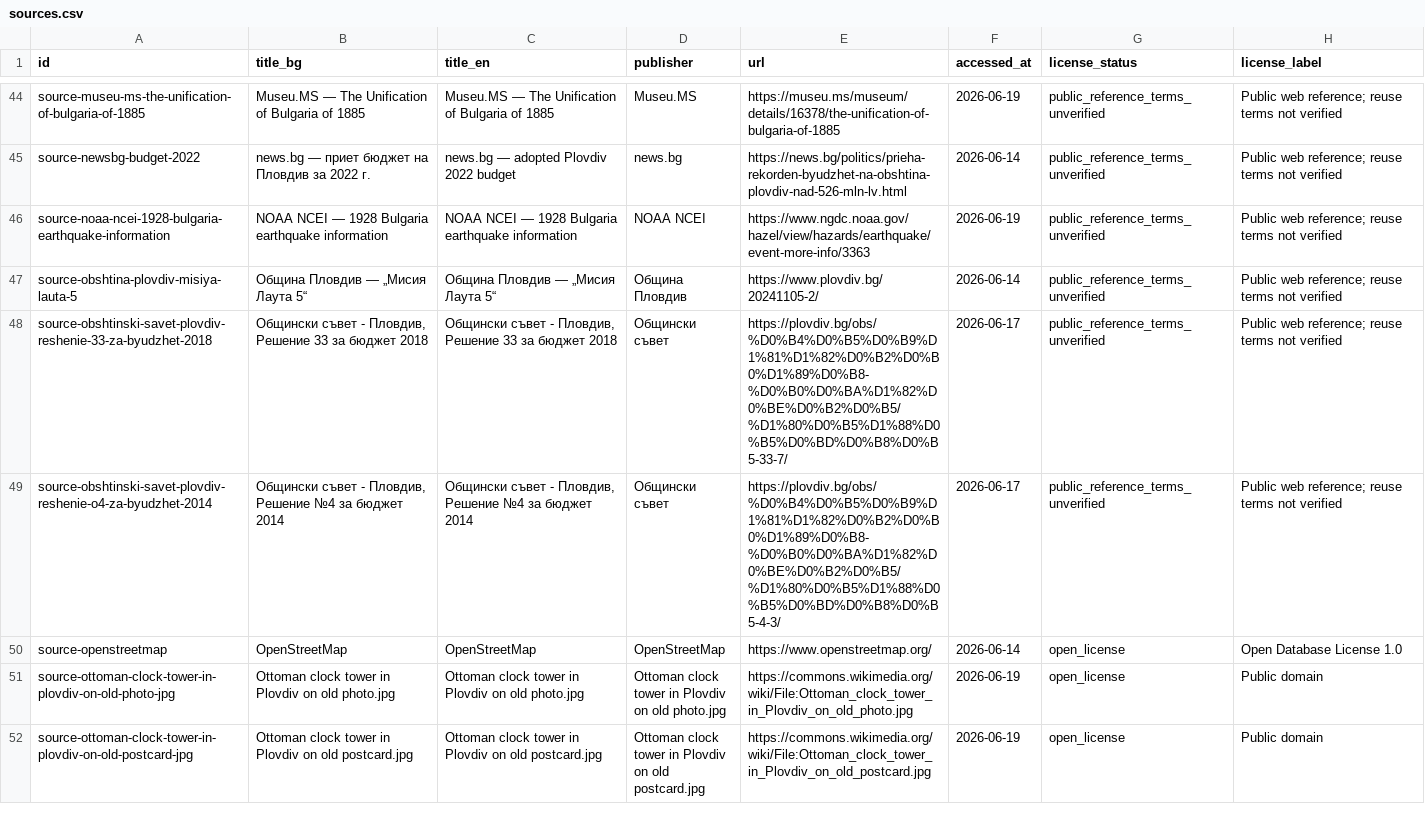
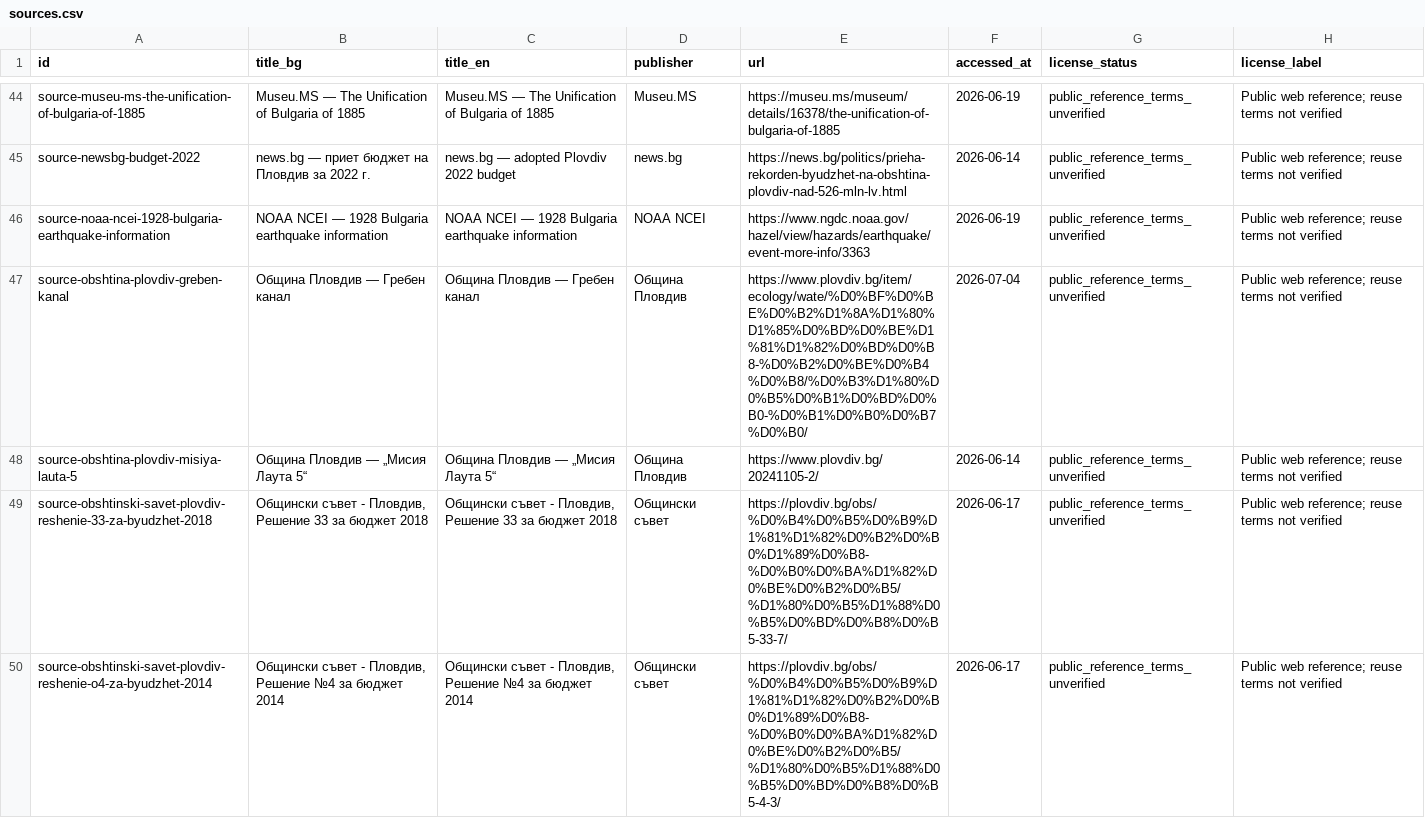
Before and after one commit to isavita/open-plovdiv, a CSV file: apps/web/public/data/history/csv/sources.csv, drawn as a sheet; only a part is shown, gaps mark what is left out; the shorter side is filled out with more unchanged rows; the diff covers the shown part only.

```diff
--- a/apps/web/public/data/history/csv/sources.csv
+++ b/apps/web/public/data/history/csv/sources.csv
@@ -46,2 +46,3 @@ source-newsbg-budget-2022,news.bg — приет бюджет на Пловди
 source-noaa-ncei-1928-bulgaria-earthquake-information,NOAA NCEI — 1928 Bulgaria earthquake information,NOAA NCEI — 1928 Bulgaria earthquake information,NOAA NCEI,https://www.ngdc.noaa.gov/hazel/view/hazards/earthquake/event-more-info/3363,2026-06-19,public_reference_terms_unverified,Public web reference; reuse terms not verified
+source-obshtina-plovdiv-greben-kanal,Община Пловдив — Гребен канал,Община Пловдив — Гребен канал,Община Пловдив,https://www.plovdiv.bg/item/ecology/wate/%D0%BF%D0%BE%D0%B2%D1%8A%D1%80%D1%85%D0%BD%D0%BE%D1%81%D1%82%D0%BD%D0%B8-%D0%B2%D0%BE%D0%B4%D0%B8/%D0%B3%D1%80%D0%B5%D0%B1%D0%BD%D0%B0-%D0%B1%D0%B0%D0%B7%D0%B0/,2026-07-04,public_reference_terms_unverified,Public web reference; reuse terms not verified
 source-obshtina-plovdiv-misiya-lauta-5,Община Пловдив — „Мисия Лаута 5“,Община Пловдив — „Мисия Лаута 5“,Община Пловдив,https://www.plovdiv.bg/20241105-2/,2026-06-14,public_reference_terms_unverified,Public web reference; reuse terms not verified
```
Also changed, not shown: 2 added rows elsewhere in this file, apps/web/public/data/history/csv/editorial-review.csv, apps/web/public/data/history/csv/source-coverage.csv, 30 other files.
